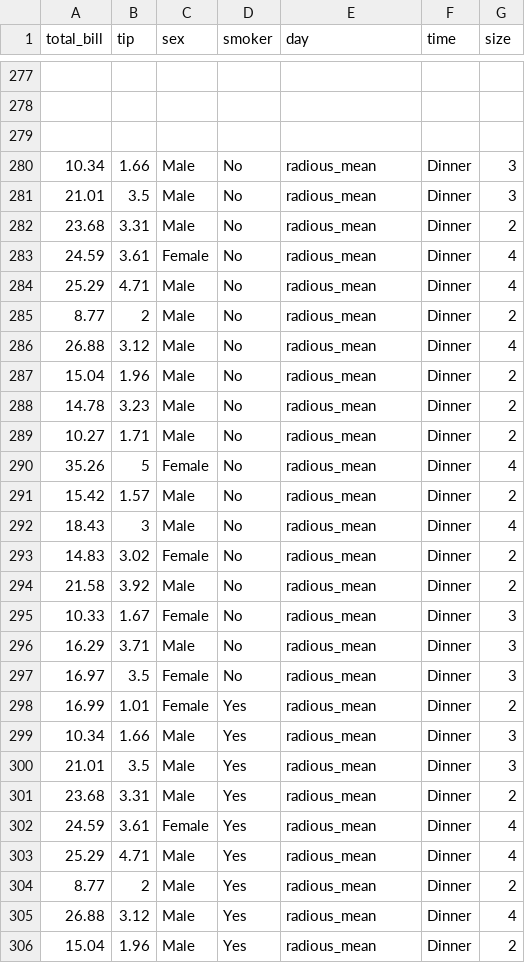
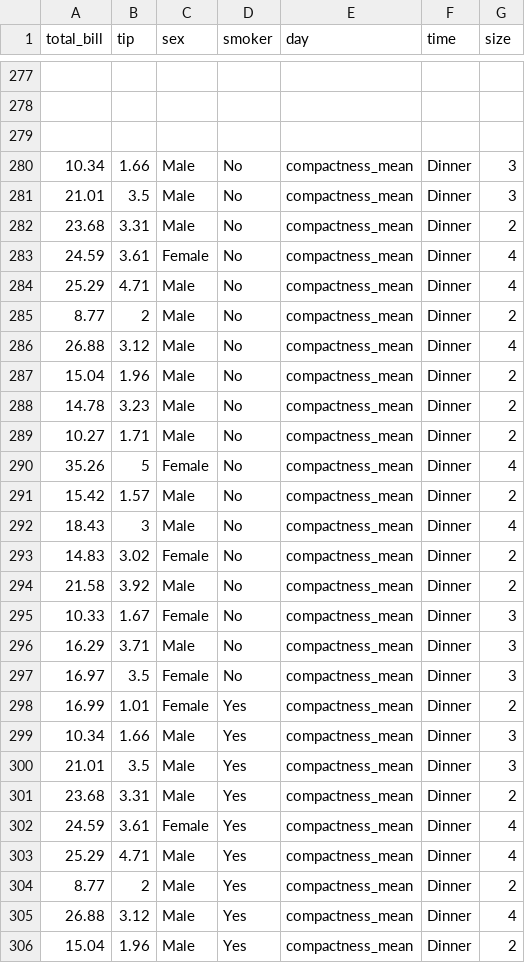
Before and after one commit to NusratTaki12/rdata, a CSV file: data.csv, drawn as a sheet; only a part is shown, gaps mark what is left out; the diff covers the shown part only.

```diff
--- a/data.csv
+++ b/data.csv
@@ -279,28 +279,28 @@ total_bill,tip,sex,smoker,day,time,size
 
-10.34,1.66,Male,No,radious_mean,Dinner,3
-21.01,3.5,Male,No,radious_mean,Dinner,3
-23.68,3.31,Male,No,radious_mean,Dinner,2
-24.59,3.61,Female,No,radious_mean,Dinner,4
-25.29,4.71,Male,No,radious_mean,Dinner,4
-8.77,2,Male,No,radious_mean,Dinner,2
-26.88,3.12,Male,No,radious_mean,Dinner,4
-15.04,1.96,Male,No,radious_mean,Dinner,2
-14.78,3.23,Male,No,radious_mean,Dinner,2
-10.27,1.71,Male,No,radious_mean,Dinner,2
-35.26,5,Female,No,radious_mean,Dinner,4
-15.42,1.57,Male,No,radious_mean,Dinner,2
-18.43,3,Male,No,radious_mean,Dinner,4
-14.83,3.02,Female,No,radious_mean,Dinner,2
-21.58,3.92,Male,No,radious_mean,Dinner,2
-10.33,1.67,Female,No,radious_mean,Dinner,3
-16.29,3.71,Male,No,radious_mean,Dinner,3
-16.97,3.5,Female,No,radious_mean,Dinner,3
-16.99,1.01,Female,Yes,radious_mean,Dinner,2
-10.34,1.66,Male,Yes,radious_mean,Dinner,3
-21.01,3.5,Male,Yes,radious_mean,Dinner,3
-23.68,3.31,Male,Yes,radious_mean,Dinner,2
-24.59,3.61,Female,Yes,radious_mean,Dinner,4
-25.29,4.71,Male,Yes,radious_mean,Dinner,4
-8.77,2,Male,Yes,radious_mean,Dinner,2
-26.88,3.12,Male,Yes,radious_mean,Dinner,4
-15.04,1.96,Male,Yes,radious_mean,Dinner,2
+10.34,1.66,Male,No,compactness_mean,Dinner,3
+21.01,3.5,Male,No,compactness_mean,Dinner,3
+23.68,3.31,Male,No,compactness_mean,Dinner,2
+24.59,3.61,Female,No,compactness_mean,Dinner,4
+25.29,4.71,Male,No,compactness_mean,Dinner,4
+8.77,2,Male,No,compactness_mean,Dinner,2
+26.88,3.12,Male,No,compactness_mean,Dinner,4
+15.04,1.96,Male,No,compactness_mean,Dinner,2
+14.78,3.23,Male,No,compactness_mean,Dinner,2
+10.27,1.71,Male,No,compactness_mean,Dinner,2
+35.26,5,Female,No,compactness_mean,Dinner,4
+15.42,1.57,Male,No,compactness_mean,Dinner,2
+18.43,3,Male,No,compactness_mean,Dinner,4
+14.83,3.02,Female,No,compactness_mean,Dinner,2
+21.58,3.92,Male,No,compactness_mean,Dinner,2
+10.33,1.67,Female,No,compactness_mean,Dinner,3
+16.29,3.71,Male,No,compactness_mean,Dinner,3
+16.97,3.5,Female,No,compactness_mean,Dinner,3
+16.99,1.01,Female,Yes,compactness_mean,Dinner,2
+10.34,1.66,Male,Yes,compactness_mean,Dinner,3
+21.01,3.5,Male,Yes,compactness_mean,Dinner,3
+23.68,3.31,Male,Yes,compactness_mean,Dinner,2
+24.59,3.61,Female,Yes,compactness_mean,Dinner,4
+25.29,4.71,Male,Yes,compactness_mean,Dinner,4
+8.77,2,Male,Yes,compactness_mean,Dinner,2
+26.88,3.12,Male,Yes,compactness_mean,Dinner,4
+15.04,1.96,Male,Yes,compactness_mean,Dinner,2
```
Also changed, not shown: 81 edited cells elsewhere in this file.
